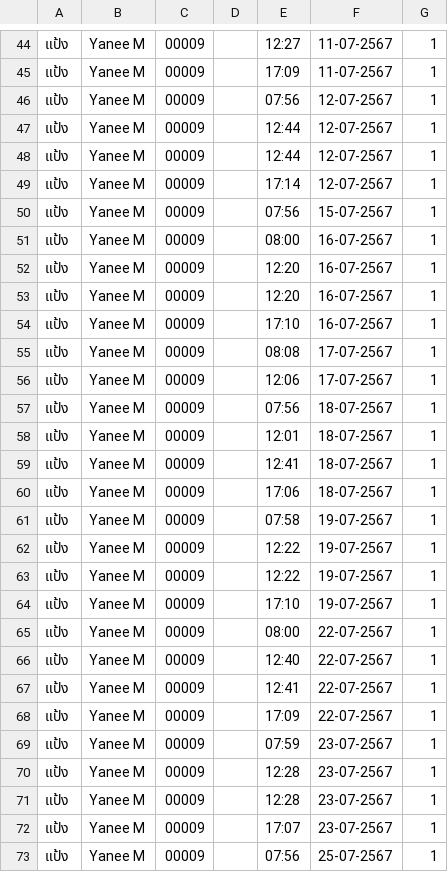
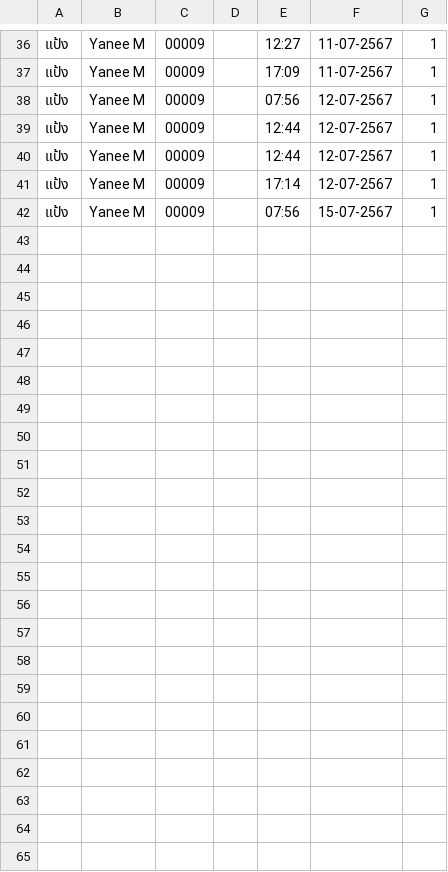
Before and after one commit to beirbear/PayOffCalC, a CSV file: test_case1.csv, drawn as a sheet; only a part is shown, gaps mark what is left out; the diff covers the shown part only.

```diff
--- a/test_case1.csv
+++ b/test_case1.csv
@@ -50,24 +42 @@
 แป้ง,Yanee M,00009,,07:56,15-07-2567,1,
-แป้ง,Yanee M,00009,,08:00,16-07-2567,1,
-แป้ง,Yanee M,00009,,12:20,16-07-2567,1,
-แป้ง,Yanee M,00009,,12:20,16-07-2567,1,
-แป้ง,Yanee M,00009,,17:10,16-07-2567,1,
-แป้ง,Yanee M,00009,,08:08,17-07-2567,1,
-แป้ง,Yanee M,00009,,12:06,17-07-2567,1,
-แป้ง,Yanee M,00009,,07:56,18-07-2567,1,
-แป้ง,Yanee M,00009,,12:01,18-07-2567,1,
-แป้ง,Yanee M,00009,,12:41,18-07-2567,1,
-แป้ง,Yanee M,00009,,17:06,18-07-2567,1,
-แป้ง,Yanee M,00009,,07:58,19-07-2567,1,
-แป้ง,Yanee M,00009,,12:22,19-07-2567,1,
-แป้ง,Yanee M,00009,,12:22,19-07-2567,1,
-แป้ง,Yanee M,00009,,17:10,19-07-2567,1,
-แป้ง,Yanee M,00009,,08:00,22-07-2567,1,
-แป้ง,Yanee M,00009,,12:40,22-07-2567,1,
-แป้ง,Yanee M,00009,,12:41,22-07-2567,1,
-แป้ง,Yanee M,00009,,17:09,22-07-2567,1,
-แป้ง,Yanee M,00009,,07:59,23-07-2567,1,
-แป้ง,Yanee M,00009,,12:28,23-07-2567,1,
-แป้ง,Yanee M,00009,,12:28,23-07-2567,1,
-แป้ง,Yanee M,00009,,17:07,23-07-2567,1,
-แป้ง,Yanee M,00009,,07:56,25-07-2567,1,
```
Also changed, not shown: 8 removed rows elsewhere in this file, 1 other file.
